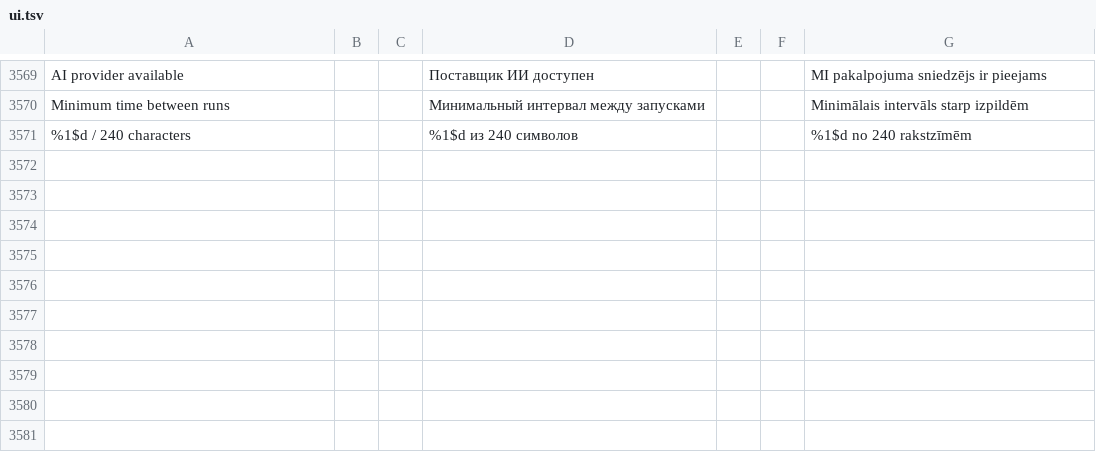
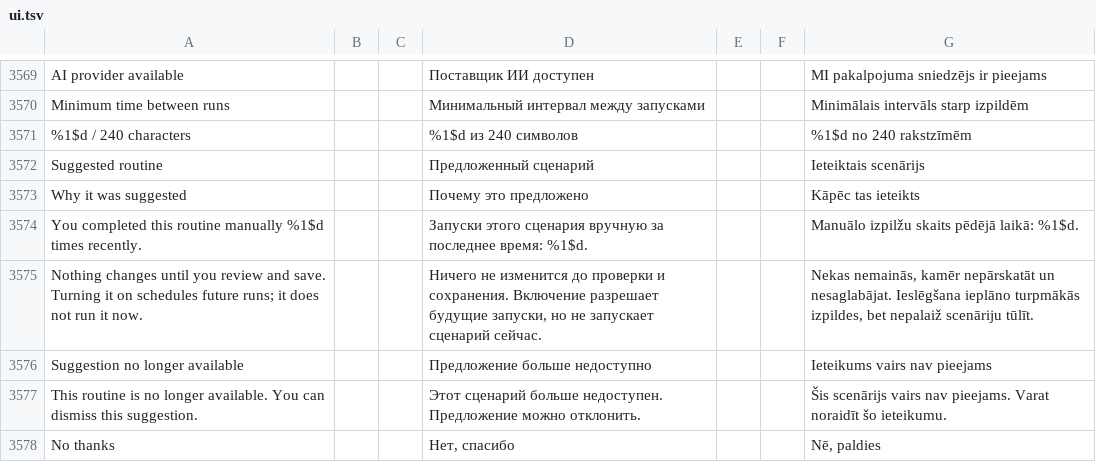
Before and after one commit to slafftrosheen/Halo, a TSV file: app/src/main/localization/ui.tsv, drawn as a sheet; only a part is shown, gaps mark what is left out; the diff names each change by its address in the sheet, - before the commit and + after, or states it on an @@ line.

Commit message:
Wire BrandBook routine suggestion review and decisions

```diff
--- a/app/src/main/localization/ui.tsv
+++ b/app/src/main/localization/ui.tsv
+row 3572: Suggested routine |  |  | Предложенный сценарий |  |  | Ieteiktais scenārijs
+row 3573: Why it was suggested |  |  | Почему это предложено |  |  | Kāpēc tas ieteikts
+row 3574: You completed this routine manually %1$d times recently. |  |  | Запуски этого сценария вручную за последнее время: %1$d. |  |  | Manuālo izpilžu skaits pēdējā laikā: %1$d.
+row 3575: Nothing changes until you review and save. Turning it on schedules future runs; it does not run it now. |  |  | Ничего не изменится до проверки и сохранения. Включение разрешает будущие запуски, но не запускает сценарий сейчас. |  |  | Nekas nemainās, kamēr nepārskatāt un nesaglabājat. Ieslēgšana ieplāno turpmākās izpildes, bet nepalaiž scenāriju tūlīt.
+row 3576: Suggestion no longer available |  |  | Предложение больше недоступно |  |  | Ieteikums vairs nav pieejams
+row 3577: This routine is no longer available. You can dismiss this suggestion. |  |  | Этот сценарий больше недоступен. Предложение можно отклонить. |  |  | Šis scenārijs vairs nav pieejams. Varat noraidīt šo ieteikumu.
+row 3578: No thanks |  |  | Нет, спасибо |  |  | Nē, paldies
```
Also changed, not shown: 17 other files.
